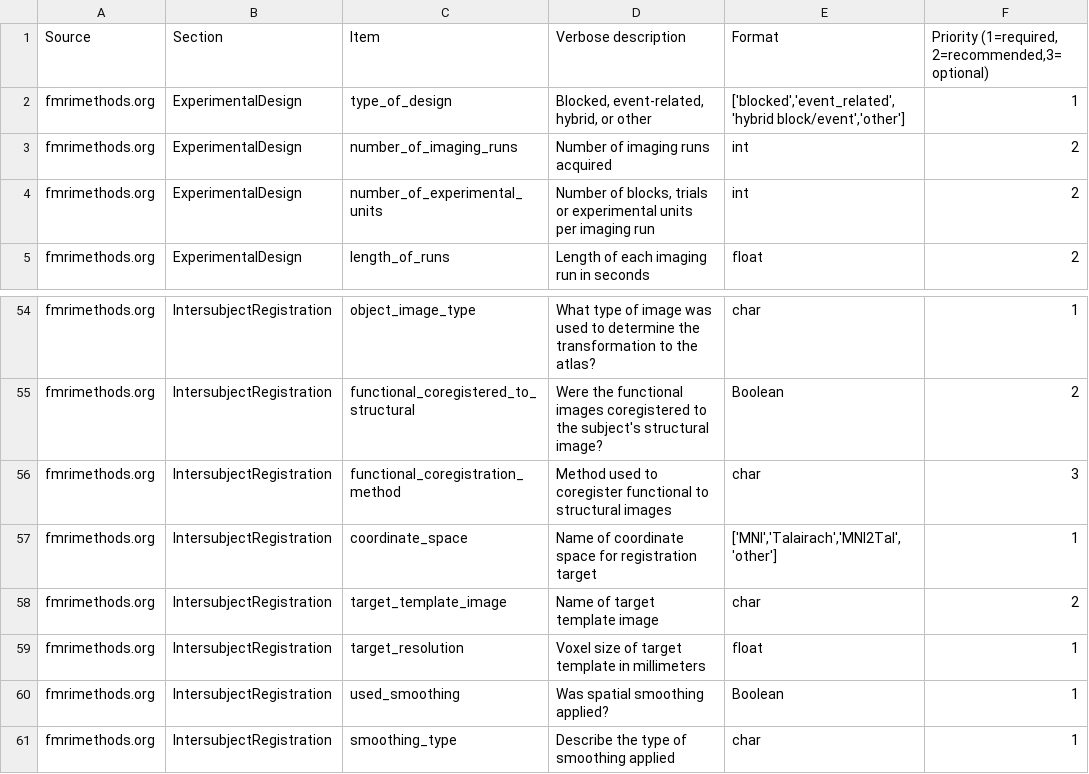
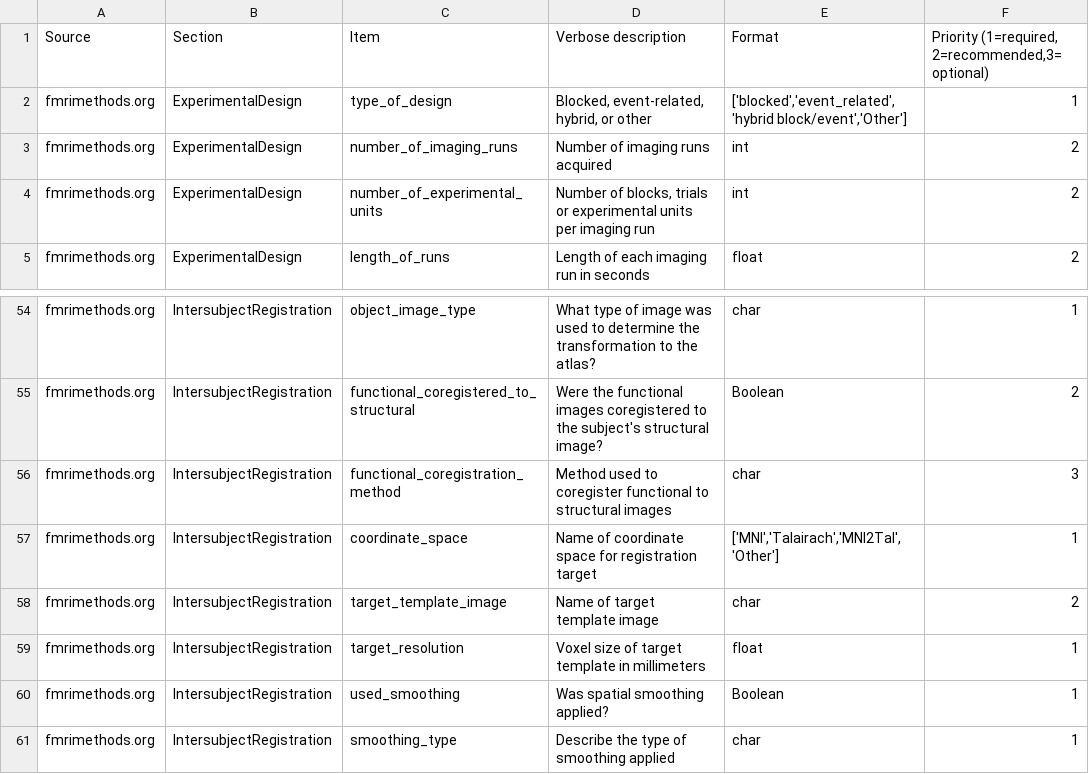
Before and after one commit to Remi-Gau/eCobidas, a CSV file: xlsx/metadata_neurovault.csv, drawn as a sheet; only a part is shown, gaps mark what is left out.

Commit message:
Deal with "Other" answers  - turn list of choices into a dropdown menu  - Other responses bring ups a text box

```diff
--- a/xlsx/metadata_neurovault.csv
+++ b/xlsx/metadata_neurovault.csv
@@ -1,3 +1,3 @@
 Source,Section,Item,Verbose description,Format,"Priority (1=required, 2=recommended,3=optional)"
-fmrimethods.org,ExperimentalDesign,type_of_design,"Blocked, event-related, hybrid, or other","['blocked','event_related','hybrid block/event','other']",1
+fmrimethods.org,ExperimentalDesign,type_of_design,"Blocked, event-related, hybrid, or other","['blocked','event_related','hybrid block/event','Other']",1
 fmrimethods.org,ExperimentalDesign,number_of_imaging_runs,Number of imaging runs acquired,int,2
@@ -56,3 +56,3 @@ fmrimethods.org,IntersubjectRegistration,functional_coregistered_to_structural,W
 fmrimethods.org,IntersubjectRegistration,functional_coregistration_method,Method used to coregister functional to structural images,char,3
-fmrimethods.org,IntersubjectRegistration,coordinate_space,Name of coordinate space for registration target,"['MNI','Talairach','MNI2Tal','other']",1
+fmrimethods.org,IntersubjectRegistration,coordinate_space,Name of coordinate space for registration target,"['MNI','Talairach','MNI2Tal','Other']",1
 fmrimethods.org,IntersubjectRegistration,target_template_image,Name of target template image,char,2
```
Also changed, not shown: 1 other file.
